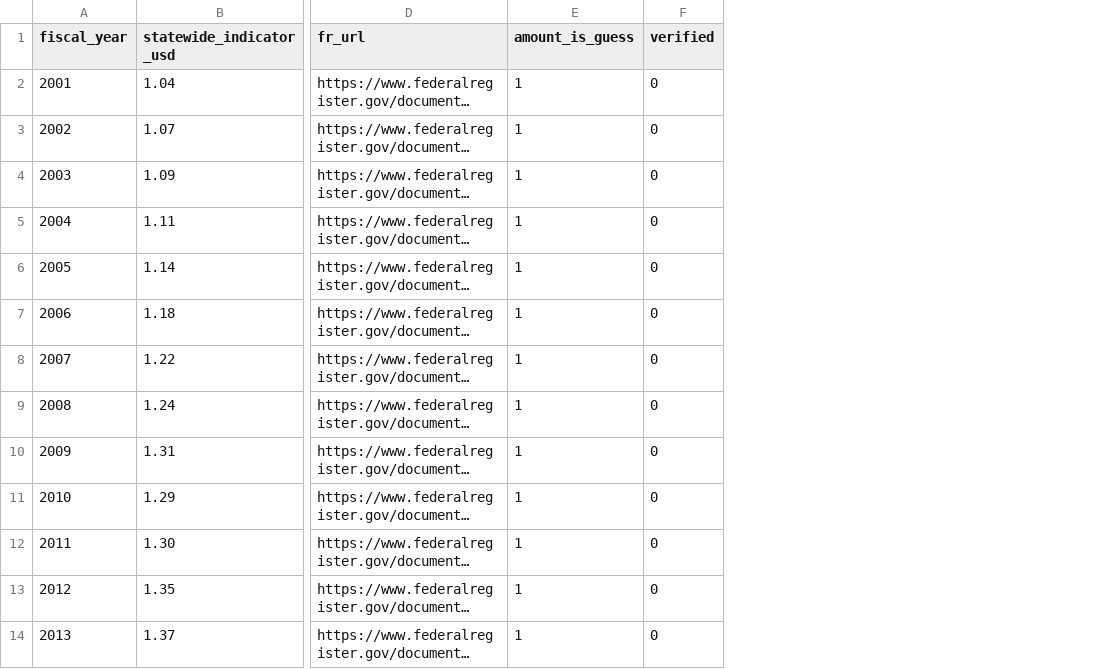
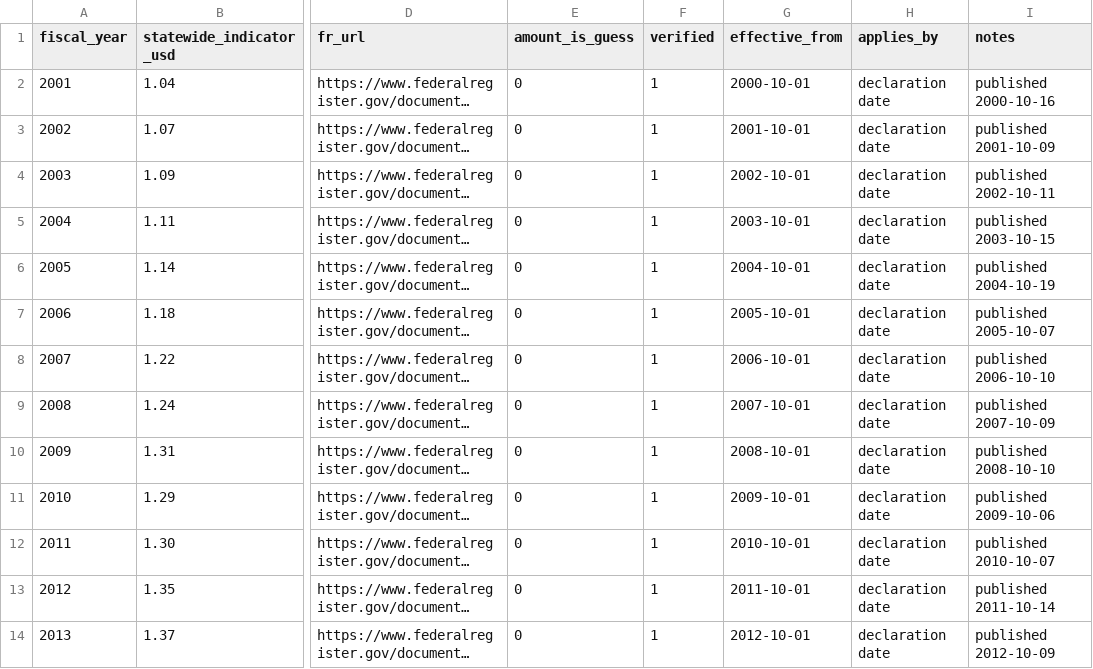
Before and after one commit to hussey17/Johnny_Football, a CSV file: project1/data/manual/tau_series.csv, drawn as a sheet; only a part is shown, gaps mark what is left out; long unchanged cells end in …; the diff covers the shown part only; the diff names each change by its address in the sheet, - before the commit and + after, or states it on an @@ line.

```diff
--- a/project1/data/manual/tau_series.csv
+++ b/project1/data/manual/tau_series.csv
+column G (effective_from), rows 2-14: 2000-10-01 | 2001-10-01 | 2002-10-01 | 2003-10-01 | 2004-10-01 | 2005-10-01 | 2006-10-01 | 2007-10-01 | 2008-10-01 | 2009-10-01 | 2010-10-01 | 2011-10-01 | 2012-10-01
+column H (applies_by), rows 2-14: all declaration date
+column I (notes), rows 2-14: published 2000-10-16 | published 2001-10-09 | published 2002-10-11 | published 2003-10-15 | published 2004-10-19 | published 2005-10-07 | published 2006-10-10 | published 2007-10-09 | published 2008-10-10 | published 2009-10-06 | published 2010-10-07 | published 2011-10-14 | published 2012-10-09
-E2:E14 (amount_is_guess): 1
+E2:E14 (amount_is_guess): 0
-F2:F14 (verified): 0
+F2:F14 (verified): 1
```
Also changed, not shown: 27 edited cells elsewhere in this file, project1/data/manifest.csv, 3 other files.
